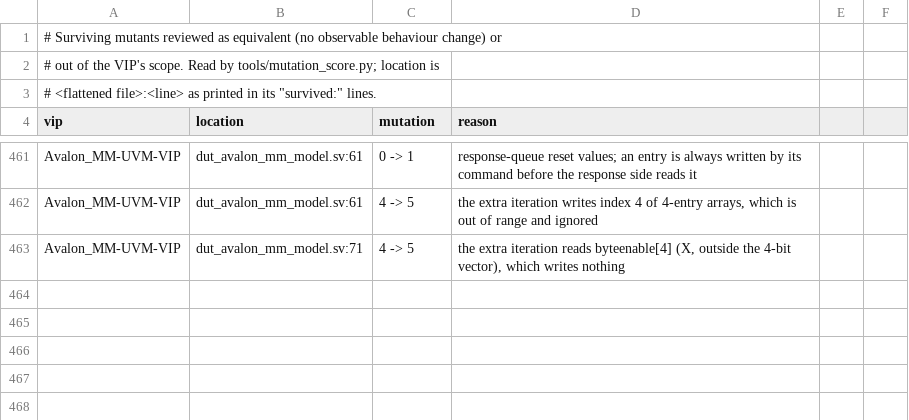
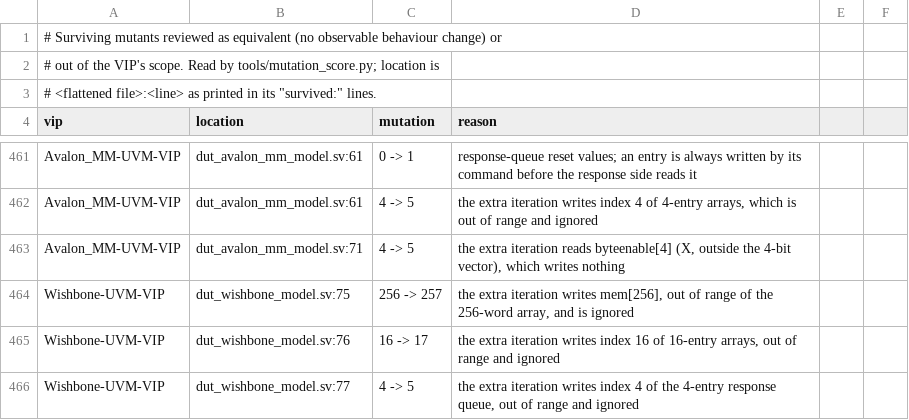
Before and after one commit to tonythetiger168/open-vip-portfolio, a CSV file: tools/mutation_equivalent.csv, drawn as a sheet; only a part is shown, gaps mark what is left out; the diff names each change by its address in the sheet, - before the commit and + after, or states it on an @@ line.

```diff
--- a/tools/mutation_equivalent.csv
+++ b/tools/mutation_equivalent.csv
+row 464: Wishbone-UVM-VIP | dut_wishbone_model.sv:75 | 256 -> 257 | the extra iteration writes mem[256], out of range of the 256-word array, and is ignored
+row 465: Wishbone-UVM-VIP | dut_wishbone_model.sv:76 | 16 -> 17 | the extra iteration writes index 16 of 16-entry arrays, out of range and ignored
+row 466: Wishbone-UVM-VIP | dut_wishbone_model.sv:77 | 4 -> 5 | the extra iteration writes index 4 of the 4-entry response queue, out of range and ignored
```
Also changed, not shown: vip_individual_portfolio.csv, 2 other files.
